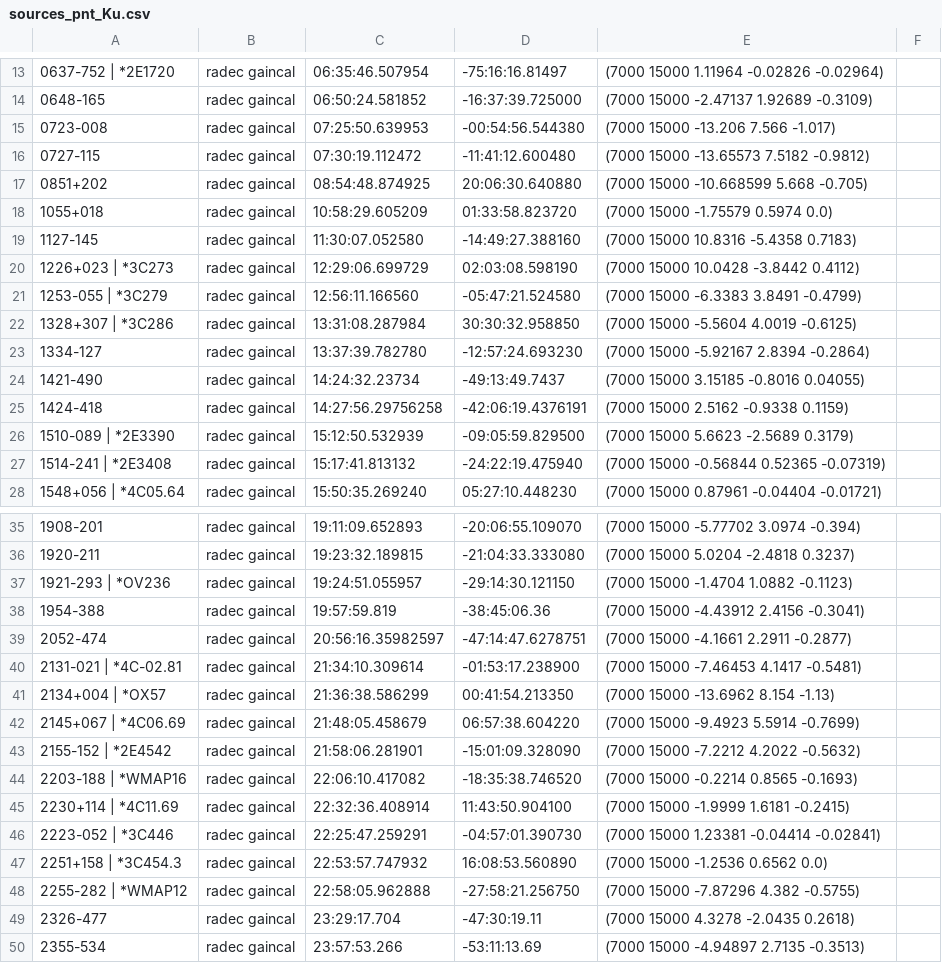
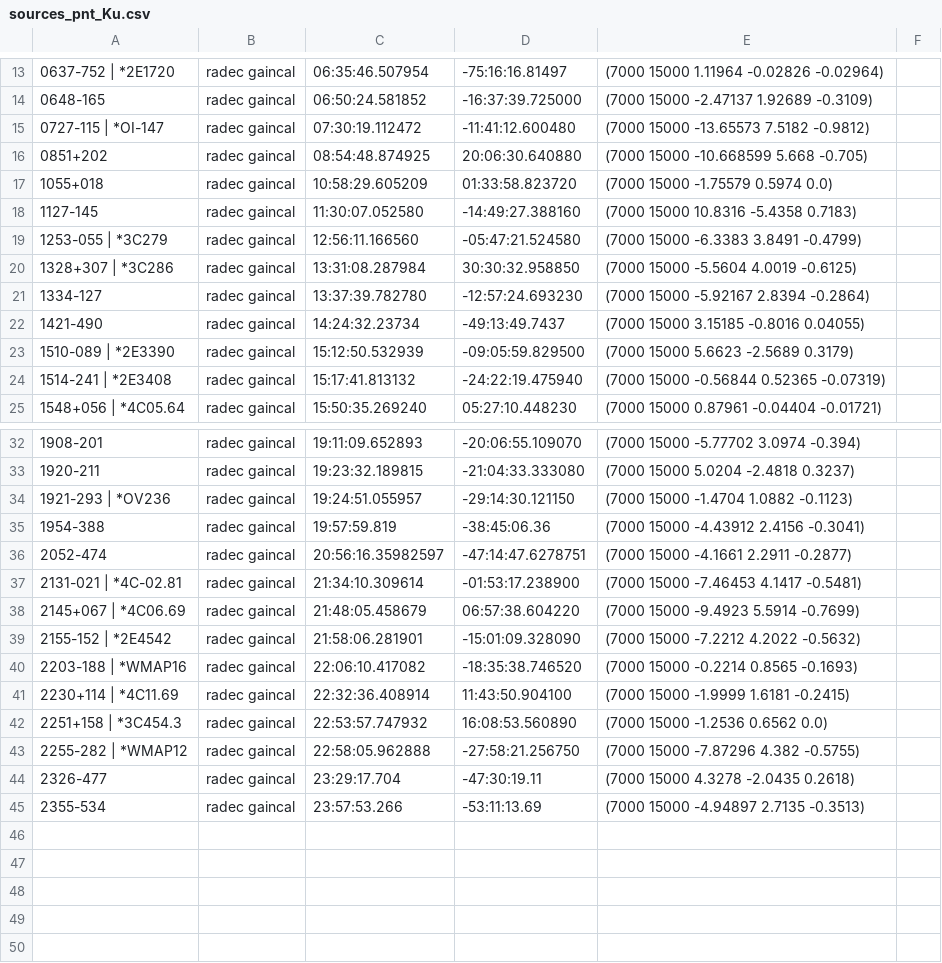
Before and after one commit to ska-sa/katsdpscripts, a CSV file: RTS/sources_pnt_Ku.csv, drawn as a sheet; only a part is shown, gaps mark what is left out.

```diff
--- a/RTS/sources_pnt_Ku.csv
+++ b/RTS/sources_pnt_Ku.csv
@@ -14,4 +14,3 @@
 0648-165, radec gaincal, 06:50:24.581852, -16:37:39.725000, (7000 15000 -2.47137 1.92689 -0.3109)
-0723-008, radec gaincal, 07:25:50.639953, -00:54:56.544380, (7000 15000 -13.206 7.566 -1.017)
-0727-115, radec gaincal, 07:30:19.112472, -11:41:12.600480, (7000 15000 -13.65573 7.5182 -0.9812)
+0727-115 | *OI-147, radec gaincal, 07:30:19.112472, -11:41:12.600480, (7000 15000 -13.65573 7.5182 -0.9812)
 0851+202, radec gaincal, 08:54:48.874925, 20:06:30.640880, (7000 15000 -10.668599 5.668 -0.705)
@@ -19,3 +18,2 @@
 1127-145, radec gaincal, 11:30:07.052580, -14:49:27.388160, (7000 15000 10.8316 -5.4358 0.7183)
-1226+023 | *3C273, radec gaincal, 12:29:06.699729, 02:03:08.598190, (7000 15000 10.0428 -3.8442 0.4112)
 1253-055 | *3C279, radec gaincal, 12:56:11.166560, -05:47:21.524580, (7000 15000 -6.3383 3.8491 -0.4799)
@@ -24,3 +22,2 @@
 1421-490, radec gaincal, 14:24:32.23734, -49:13:49.7437, (7000 15000 3.15185 -0.8016 0.04055)
-1424-418, radec gaincal, 14:27:56.29756258, -42:06:19.4376191, (7000 15000 2.5162 -0.9338 0.1159)
 1510-089 | *2E3390, radec gaincal, 15:12:50.532939, -09:05:59.829500, (7000 15000 5.6623 -2.5689 0.3179)
@@ -40,3 +37,2 @@
 2131-021 | *4C-02.81, radec gaincal, 21:34:10.309614, -01:53:17.238900, (7000 15000 -7.46453 4.1417 -0.5481)
-2134+004 | *OX57, radec gaincal, 21:36:38.586299, 00:41:54.213350, (7000 15000 -13.6962 8.154 -1.13)
 2145+067 | *4C06.69, radec gaincal, 21:48:05.458679, 06:57:38.604220, (7000 15000 -9.4923 5.5914 -0.7699)
@@ -45,3 +41,2 @@
 2230+114 | *4C11.69, radec gaincal, 22:32:36.408914, 11:43:50.904100, (7000 15000 -1.9999 1.6181 -0.2415)
-2223-052 | *3C446, radec gaincal, 22:25:47.259291, -04:57:01.390730, (7000 15000 1.23381 -0.04414 -0.02841)
 2251+158 | *3C454.3, radec gaincal, 22:53:57.747932, 16:08:53.560890, (7000 15000 -1.2536 0.6562 0.0)
```
Also changed, not shown: RTS/sources_bright_Ku.csv, RTS/sources_brightest_Ku.csv.
